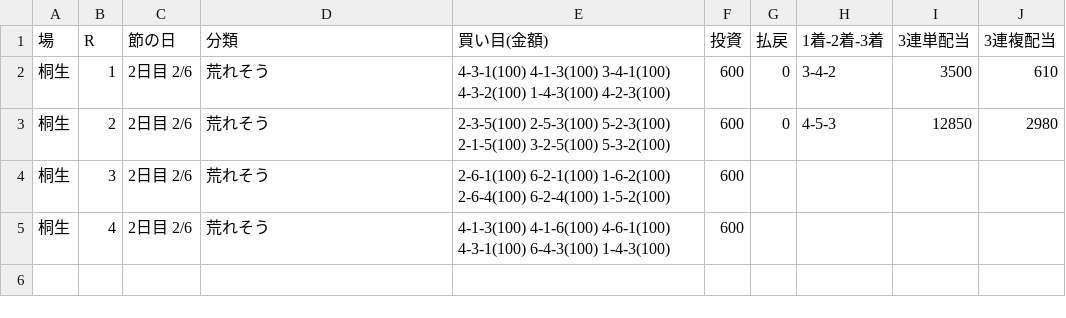
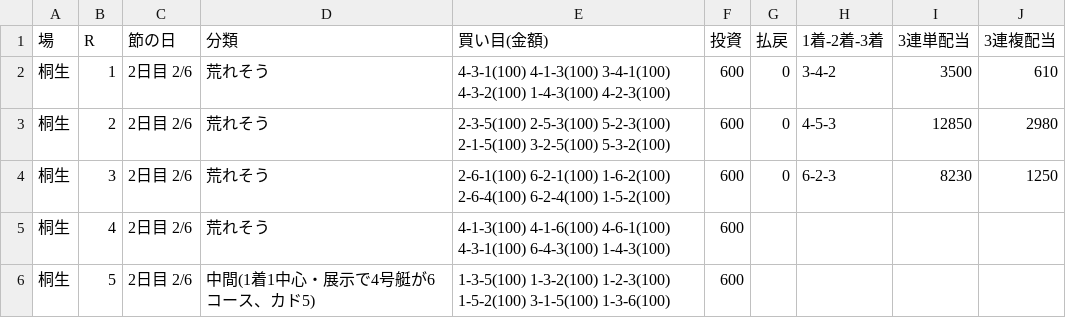
Before and after one commit to 777peipeipei-cmd/777reposi, a TSV file: notes/picks/20261118_kiryu.tsv, drawn as a sheet.

```diff
--- a/notes/picks/20261118_kiryu.tsv
+++ b/notes/picks/20261118_kiryu.tsv
@@ -3,3 +3,4 @@
 桐生	2	2日目 2/6	荒れそう	2-3-5(100) 2-5-3(100) 5-2-3(100) 2-1-5(100) 3-2-5(100) 5-3-2(100)	600	0	4-5-3	12850	2980
-桐生	3	2日目 2/6	荒れそう	2-6-1(100) 6-2-1(100) 1-6-2(100) 2-6-4(100) 6-2-4(100) 1-5-2(100)	600				
+桐生	3	2日目 2/6	荒れそう	2-6-1(100) 6-2-1(100) 1-6-2(100) 2-6-4(100) 6-2-4(100) 1-5-2(100)	600	0	6-2-3	8230	1250
 桐生	4	2日目 2/6	荒れそう	4-1-3(100) 4-1-6(100) 4-6-1(100) 4-3-1(100) 6-4-3(100) 1-4-3(100)	600				
+桐生	5	2日目 2/6	中間(1着1中心・展示で4号艇が6コース、カド5)	1-3-5(100) 1-3-2(100) 1-2-3(100) 1-5-2(100) 3-1-5(100) 1-3-6(100)	600				
```
